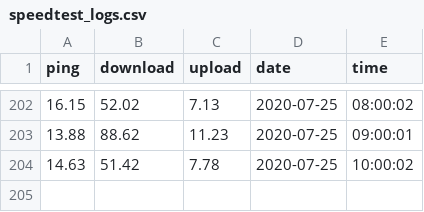
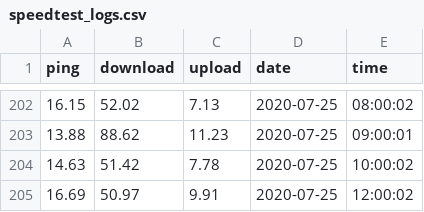
Before and after one commit to michael-william/Speedtest, a CSV file: speedtest_logs.csv, drawn as a sheet; only a part is shown, gaps mark what is left out; the diff names each change by its address in the sheet, - before the commit and + after, or states it on an @@ line.

Commit message:
Update speedtest_logs.csv

```diff
--- a/speedtest_logs.csv
+++ b/speedtest_logs.csv
+row 205: 16.69 | 50.97 | 9.91 | 2020-07-25 | 12:00:02
```
